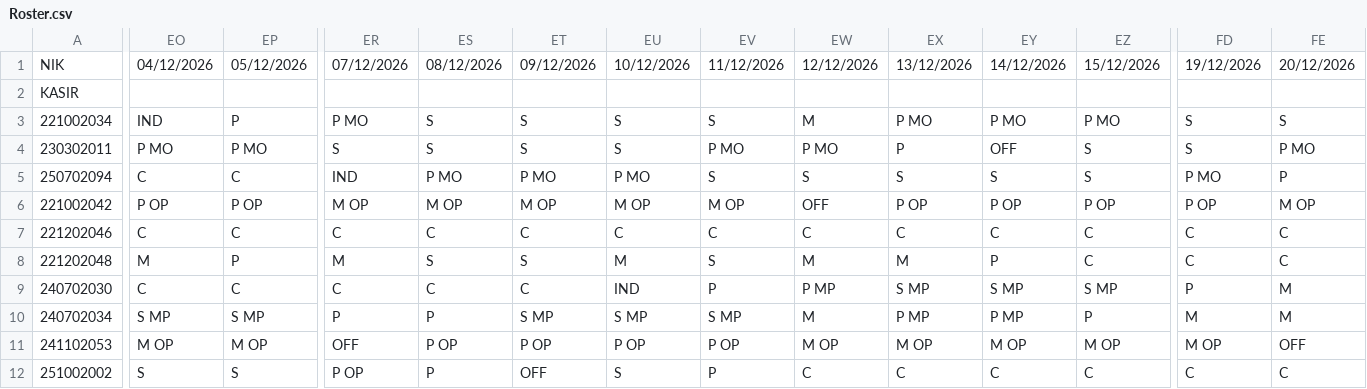
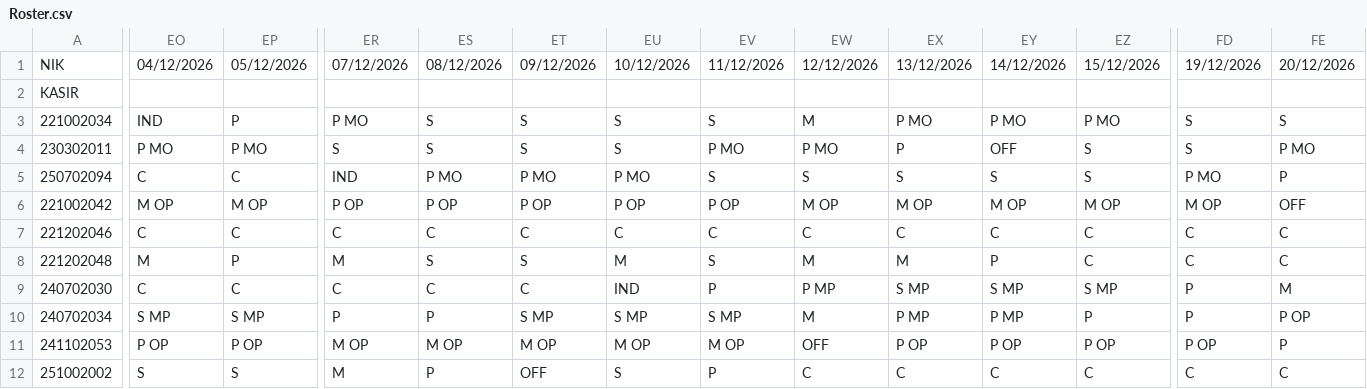
Before and after one commit to martbib1-crypto/roster-ppa-mart, a CSV file: Roster.csv, drawn as a sheet; only a part is shown, gaps mark what is left out; the diff covers the shown part only; the diff names each change by its address in the sheet, - before the commit and + after, or states it on an @@ line.

Commit message:
Update roster 2026-11-27 13:33

```diff
--- a/Roster.csv
+++ b/Roster.csv
-EO6: P OP
+EO6: M OP
-EP6: P OP
+EP6: M OP
-ER6: M OP
+ER6: P OP
-ES6: M OP
+ES6: P OP
-ET6: M OP
+ET6: P OP
-EU6: M OP
+EU6: P OP
-EV6: M OP
+EV6: P OP
-EW6: OFF
+EW6: M OP
-EX6: P OP
+EX6: M OP
-EY6: P OP
+EY6: M OP
-EZ6: P OP
+EZ6: M OP
-FD6: P OP
+FD6: M OP
-FE6: M OP
+FE6: OFF
-FD10: M
+FD10: P
-FE10: M
+FE10: P OP
-EO11: M OP
+EO11: P OP
-EP11: M OP
+EP11: P OP
-ER11: OFF
+ER11: M OP
-ES11: P OP
+ES11: M OP
-ET11: P OP
+ET11: M OP
-EU11: P OP
+EU11: M OP
-EV11: P OP
+EV11: M OP
-EW11: M OP
+EW11: OFF
-EX11: M OP
+EX11: P OP
-EY11: M OP
+EY11: P OP
-EZ11: M OP
+EZ11: P OP
-FD11: M OP
+FD11: P OP
-FE11: OFF
+FE11: P
-ER12: P OP
+ER12: M
```
Also changed, not shown: 19 edited cells elsewhere in this file.
